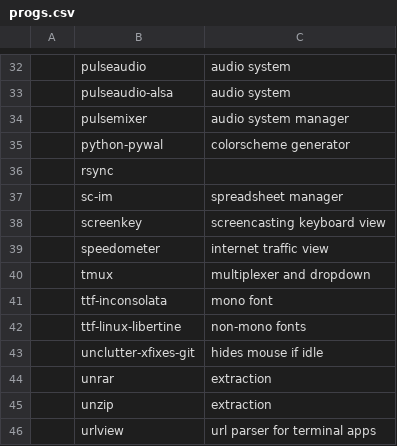
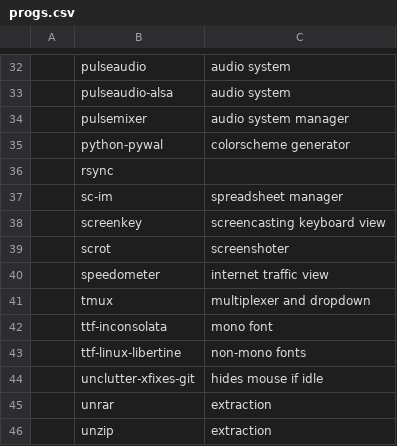
Before and after one commit to LukeSmithxyz/LARBS, a CSV file: progs.csv, drawn as a sheet; only a part is shown, gaps mark what is left out; the shorter side is filled out with more unchanged rows; the diff names each change by its address in the sheet, - before the commit and + after, or states it on an @@ line.

Commit message:
scrot added

```diff
--- a/progs.csv
+++ b/progs.csv
+row 39:  | scrot | screenshoter
```
